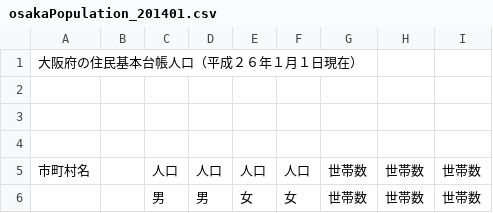
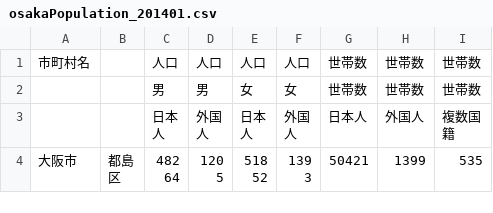
Before and after one commit to yyamanouchi37/JavaPGTest, a CSV file: Input/Osaka/Populations/osakaPopulation_201401.csv, drawn as a sheet; only a part is shown; the shorter side is filled out with more unchanged rows; the diff names each change by its address in the sheet, - before the commit and + after, or states it on an @@ line.

```diff
--- a/Input/Osaka/Populations/osakaPopulation_201401.csv
+++ b/Input/Osaka/Populations/osakaPopulation_201401.csv
-row 1: 大阪府の住民基本台帳人口（平成２６年１月１日現在）
-row 2: (empty)
-row 3: (empty)
-row 4: (empty)
```
Also changed, not shown: Input/Osaka/Populations/osakaPopulation_201301.csv, Input/Osaka/Populations/osakaPopulation_202001.csv, 8 other files.
